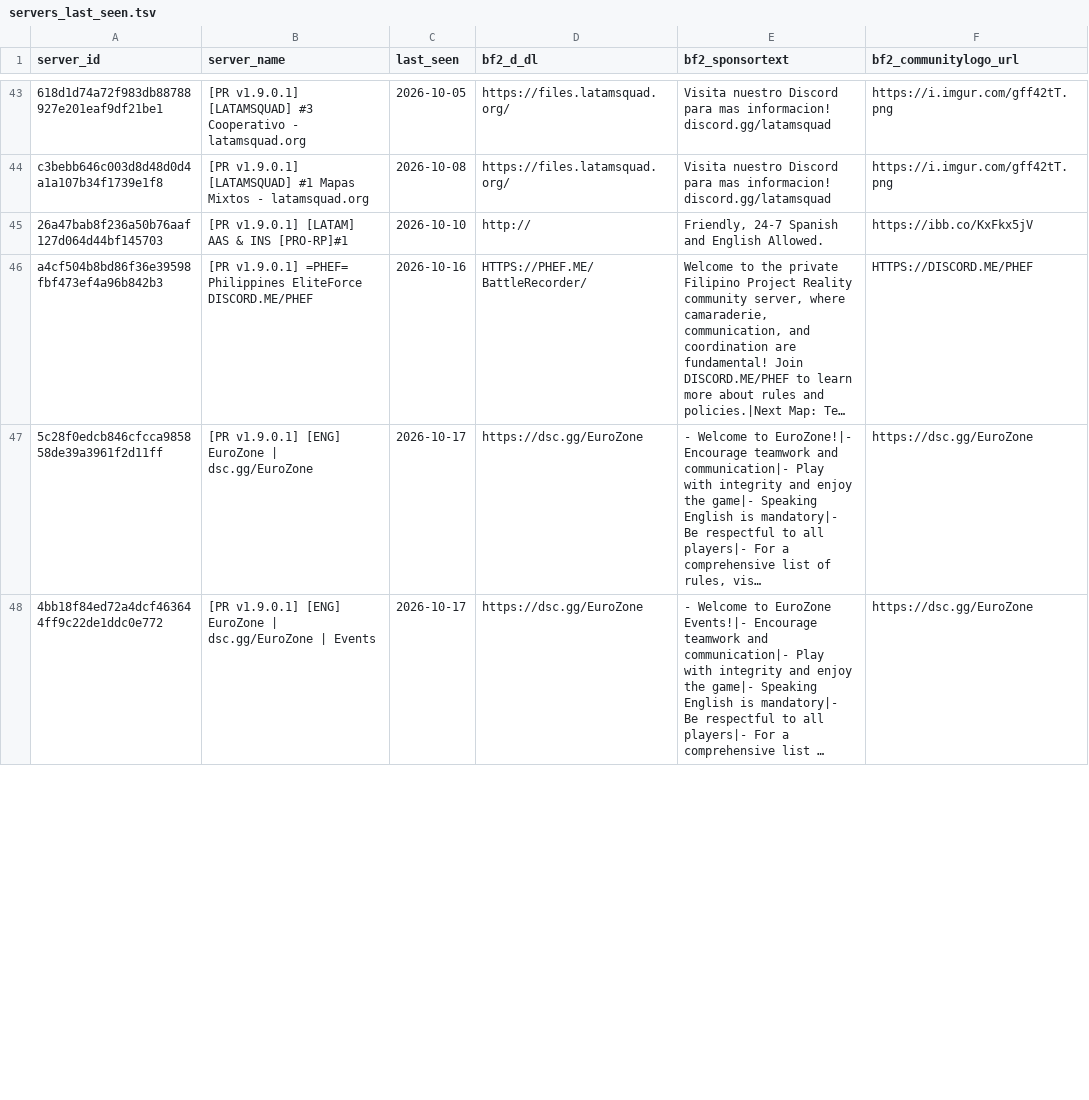
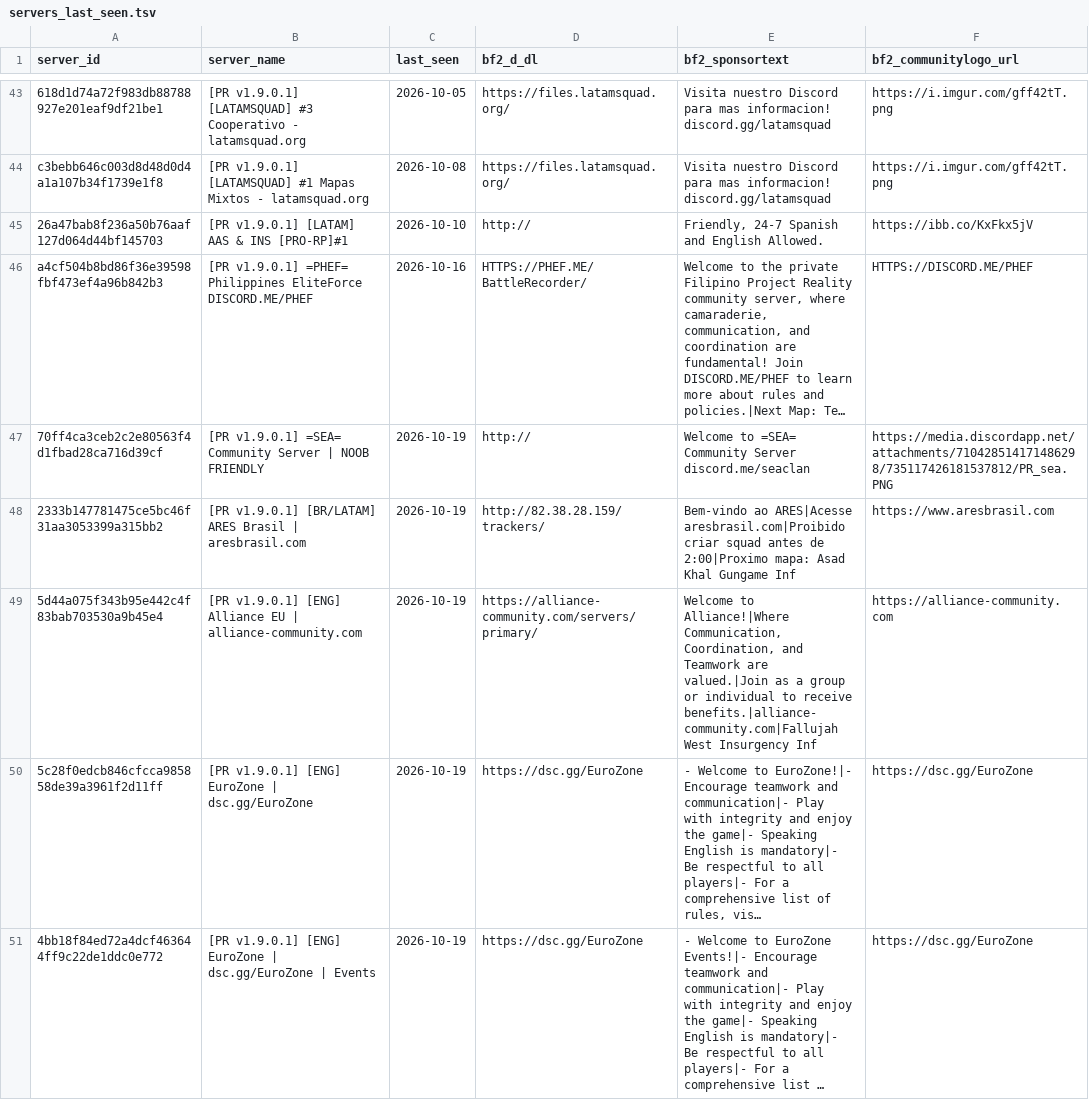
Before and after one commit to SucharMistrz/PRServerTracker, a TSV file: data/servers_last_seen.tsv, drawn as a sheet; only a part is shown, gaps mark what is left out; long unchanged cells end in …; addresses are those after the commit; the diff covers the shown part only; the diff names each change by its address in the sheet, - before the commit and + after, or states it on an @@ line.

```diff
--- a/data/servers_last_seen.tsv
+++ b/data/servers_last_seen.tsv
+row 47: 70ff4ca3ceb2c2e80563f4d1fbad28ca716d39cf | [PR v1.9.0.1] =SEA= Community Server | NOOB FRIENDLY | 2026-10-19 | http:// | Welcome to =SEA= Community Server discord.me/seaclan | https://media.discordapp.net/attachments/710428514171486298/735117426181537812/PR_sea.PNG
+row 48: 2333b147781475ce5bc46f31aa3053399a315bb2 | [PR v1.9.0.1] [BR/LATAM] ARES Brasil | aresbrasil.com | 2026-10-19 | http://82.38.28.159/trackers/ | Bem-vindo ao ARES|Acesse aresbrasil.com|Proibido criar squad antes de 2:00|Proximo mapa: Asad Khal Gungame Inf | https://www.aresbrasil.com
+row 49: 5d44a075f343b95e442c4f83bab703530a9b45e4 | [PR v1.9.0.1] [ENG] Alliance EU | alliance-community.com | 2026-10-19 | https://alliance-community.com/servers/primary/ | Welcome to Alliance!|Where Communication, Coordination, and Teamwork are valued.|Join as a group or individual to receive benefits.|alliance-community.com|Fallujah West Insurgency Inf | https://alliance-community.com
-C50:C51 (last_seen): 2026-10-17
+C50:C51 (last_seen): 2026-10-19
```
Also changed, not shown: 3 removed rows and 19 edited cells elsewhere in this file.
